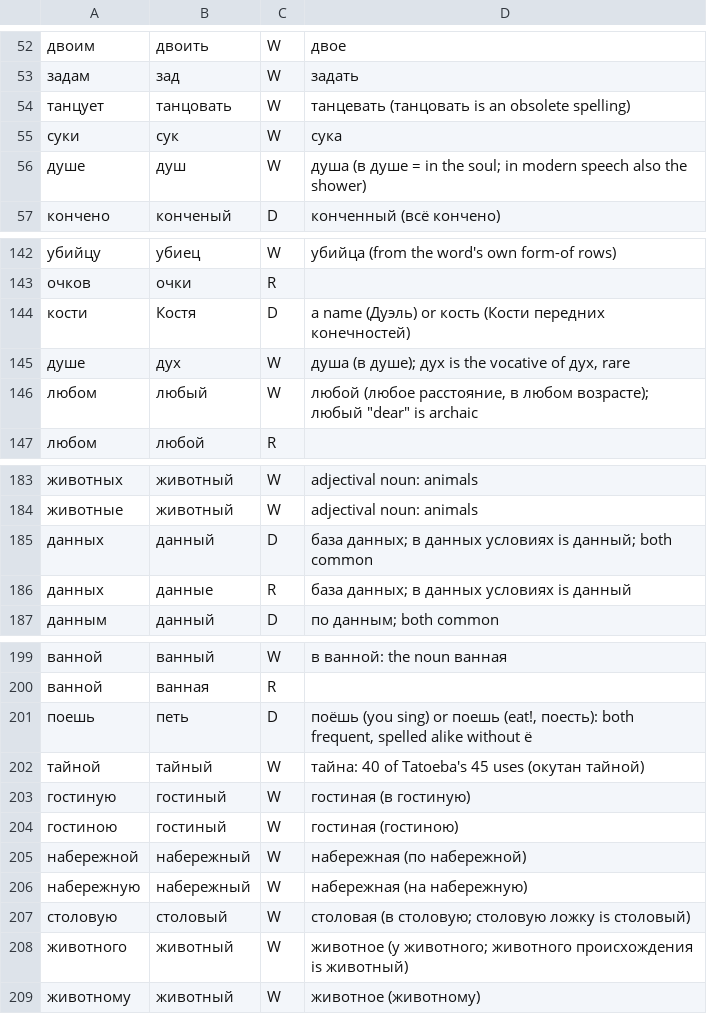
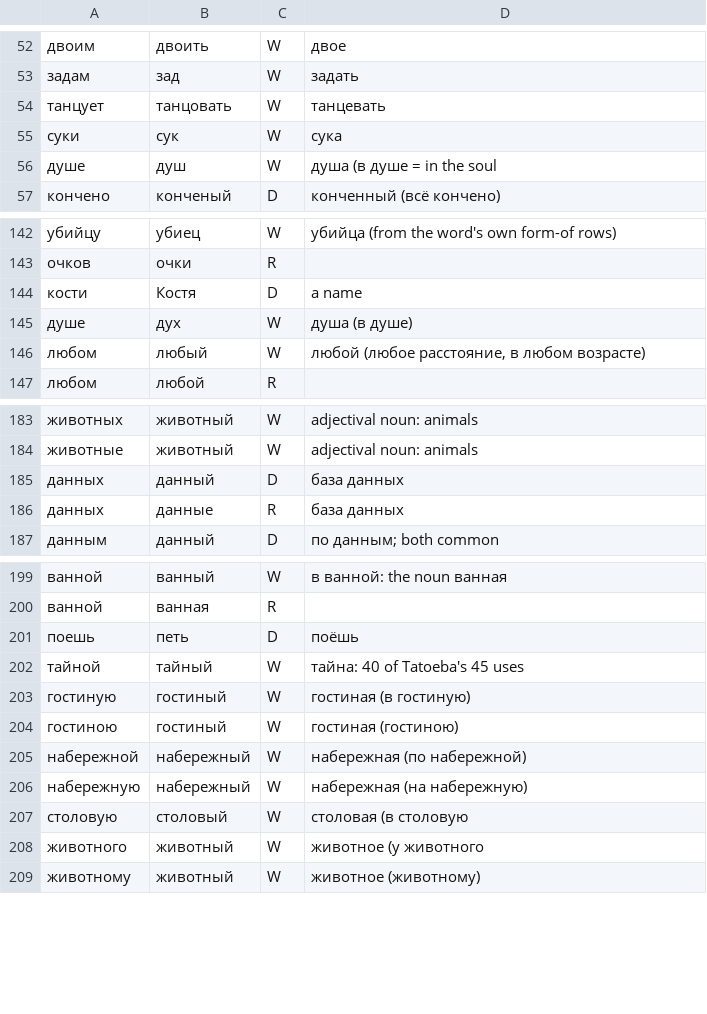
Before and after one commit to bee-san/hoshidicts, a TSV file: languages/ru/sources/tie-labels.tsv, drawn as a sheet; only a part is shown, gaps mark what is left out; the diff covers the shown part only.

Commit message:
ru: own entries counted; fixes from the fourth audit; ties after #83
measure.py counts a word's own entry shown before the lemma its rows name
(W labels in tie-labels.tsv for the fourth auditor's 20 frequent words,
ownEntryWrong in the output); README Measurements and Known gaps give the
counts per word and name Addendum 4, with measurements of ownEntry and
confirmedOrder, which the pack leaves at their defaults.

Whole-word rows for the clearest rule-made wrong first results of ranks
10,001-50,000, and for the ties #83 hands to the rules' order (дела, лет,
пару, стену, ...); другой and немой lose short forms that are other words'.
Order rows for белом, деньгами, прав, дела and лет, and a text.tsv row for
yoToE's first-е variant.

To stay under 1 MB: order rows look up the word alone, the test dictionary
has no readings, and the benchmark texts are drawn by measure.py
bench-words instead of committed.

```diff
--- a/languages/ru/sources/tie-labels.tsv
+++ b/languages/ru/sources/tie-labels.tsv
@@ -53,5 +53,5 @@
 задам	зад	W	задать
-танцует	танцовать	W	танцевать (танцовать is an obsolete spelling)
+танцует	танцовать	W	танцевать
 суки	сук	W	сука
-душе	душ	W	душа (в душе = in the soul; in modern speech also the shower)
+душе	душ	W	душа (в душе = in the soul
 кончено	конченый	D	конченный (всё кончено)
@@ -143,5 +143,5 @@
 очков	очки	R	
-кости	Костя	D	a name (Дуэль) or кость (Кости передних конечностей)
-душе	дух	W	душа (в душе); дух is the vocative of дух, rare
-любом	любый	W	любой (любое расстояние, в любом возрасте); любый "dear" is archaic
+кости	Костя	D	a name
+душе	дух	W	душа (в душе)
+любом	любый	W	любой (любое расстояние, в любом возрасте)
 любом	любой	R
@@ -184,4 +184,4 @@
 животные	животный	W	adjectival noun: animals
-данных	данный	D	база данных; в данных условиях is данный; both common
-данных	данные	R	база данных; в данных условиях is данный
+данных	данный	D	база данных
+данных	данные	R	база данных
 данным	данный	D	по данным; both common
@@ -200,4 +200,4 @@
 ванной	ванная	R
-поешь	петь	D	поёшь (you sing) or поешь (eat!, поесть): both frequent, spelled alike without ё
-тайной	тайный	W	тайна: 40 of Tatoeba's 45 uses (окутан тайной)
+поешь	петь	D	поёшь
+тайной	тайный	W	тайна: 40 of Tatoeba's 45 uses
 гостиную	гостиный	W	гостиная (в гостиную)
@@ -206,4 +206,4 @@
 набережную	набережный	W	набережная (на набережную)
-столовую	столовый	W	столовая (в столовую; столовую ложку is столовый)
-животного	животный	W	животное (у животного; животного происхождения is животный)
+столовую	столовый	W	столовая (в столовую
+животного	животный	W	животное (у животного
 животному	животный	W	животное (животному)
```
Also changed, not shown: 28 added rows and 7 edited cells elsewhere in this file, 10 other files.
